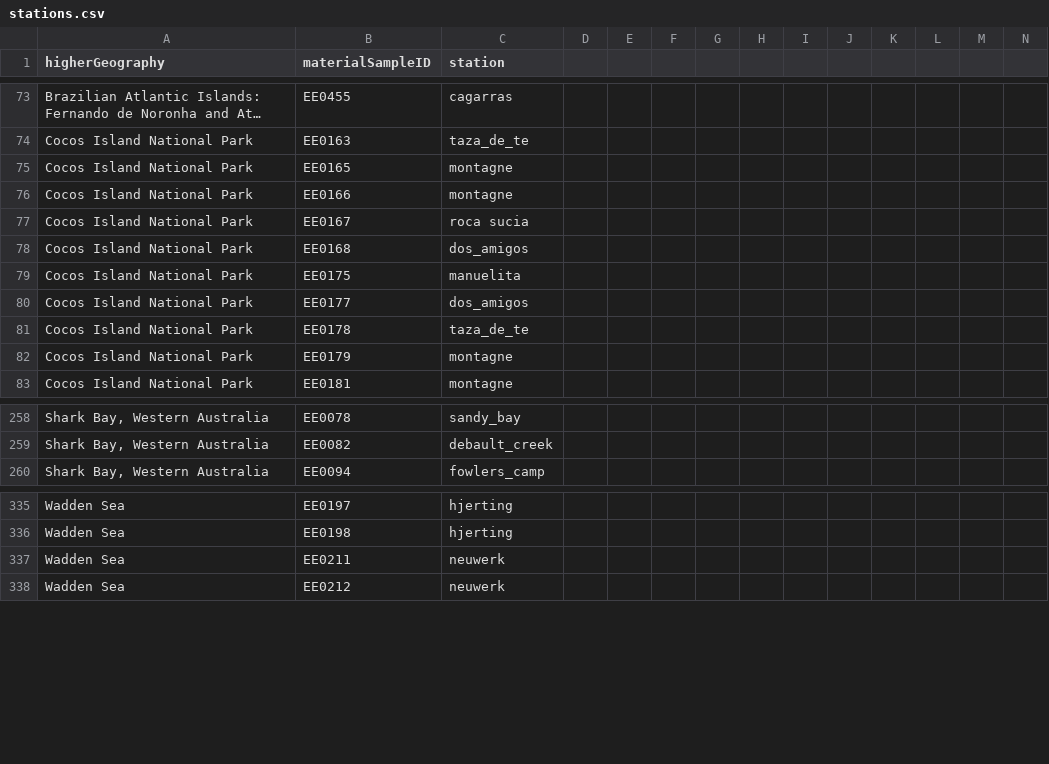
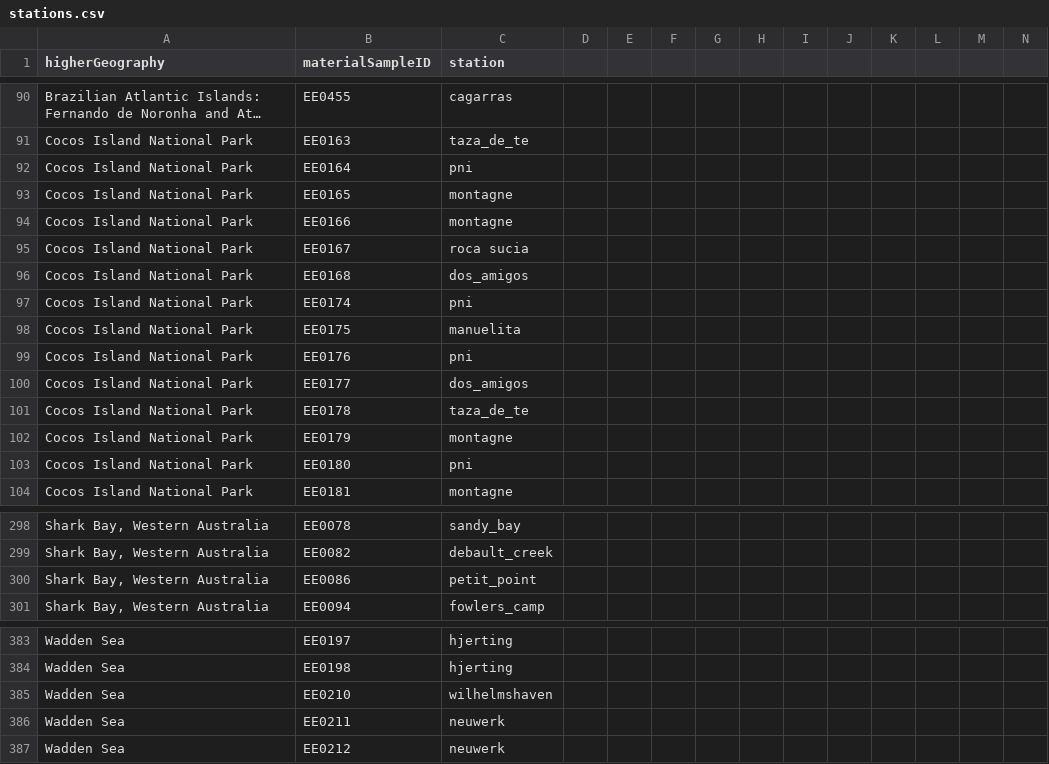
Before and after one commit to iobis/edna-tracker-data, a CSV file: supplementary_info/stations.csv, drawn as a sheet; only a part is shown, gaps mark what is left out; long unchanged cells end in …; rows hold the shown columns only; the diff covers the shown part only; the diff names each change by its address in the sheet, - before the commit and + after, or states it on an @@ line.

```diff
--- a/supplementary_info/stations.csv
+++ b/supplementary_info/stations.csv
+row 92: Cocos Island National Park | EE0164 | pni
+row 97: Cocos Island National Park | EE0174 | pni
+row 99: Cocos Island National Park | EE0176 | pni
+row 103: Cocos Island National Park | EE0180 | pni
+row 300: Shark Bay, Western Australia | EE0086 | petit_point
+row 385: Wadden Sea | EE0210 | wilhelmshaven
```
Also changed, not shown: 48 added rows and 1 removed row elsewhere in this file.
